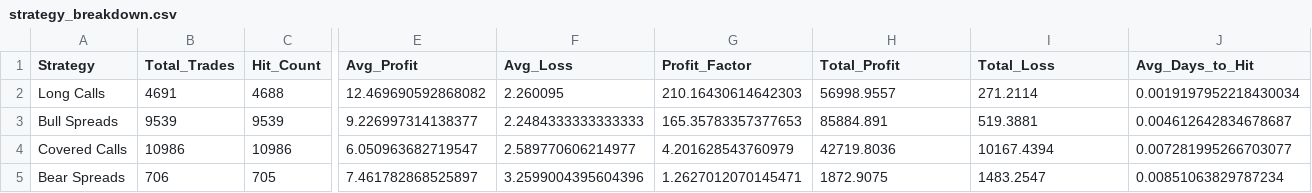
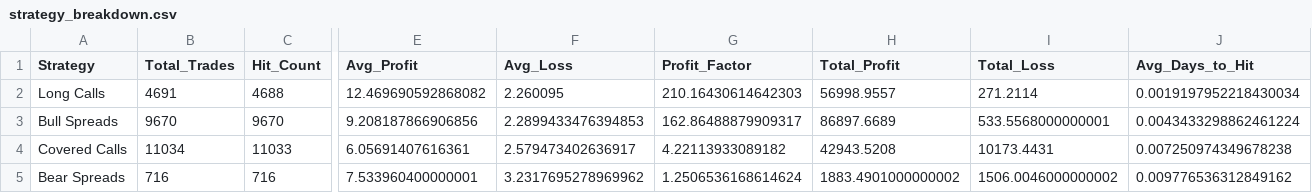
Before and after one commit to TeneikaAskew/stocks, a CSV file: earnings_options_analytics/outputs/csv_reports/strategy_breakdown.csv, drawn as a sheet; only a part is shown, gaps mark what is left out; the diff covers the shown part only; the diff names each change by its address in the sheet, - before the commit and + after, or states it on an @@ line.

```diff
--- a/earnings_options_analytics/outputs/csv_reports/strategy_breakdown.csv
+++ b/earnings_options_analytics/outputs/csv_reports/strategy_breakdown.csv
-B3 (Total_Trades): 9539
+B3 (Total_Trades): 9670
-C3 (Hit_Count): 9539
+C3 (Hit_Count): 9670
-E3 (Avg_Profit): 9.226997314138377
+E3 (Avg_Profit): 9.208187866906856
-F3 (Avg_Loss): 2.2484333333333333
+F3 (Avg_Loss): 2.2899433476394853
-G3 (Profit_Factor): 165.35783357377653
+G3 (Profit_Factor): 162.86488879909317
-H3 (Total_Profit): 85884.891
+H3 (Total_Profit): 86897.6689
-I3 (Total_Loss): 519.3881
+I3 (Total_Loss): 533.5568000000001
-J3 (Avg_Days_to_Hit): 0.004612642834678687
+J3 (Avg_Days_to_Hit): 0.0043433298862461224
-B4 (Total_Trades): 10986
+B4 (Total_Trades): 11034
-C4 (Hit_Count): 10986
+C4 (Hit_Count): 11033
-E4 (Avg_Profit): 6.050963682719547
+E4 (Avg_Profit): 6.05691407616361
-F4 (Avg_Loss): 2.589770606214977
+F4 (Avg_Loss): 2.579473402636917
-G4 (Profit_Factor): 4.201628543760979
+G4 (Profit_Factor): 4.22113933089182
-H4 (Total_Profit): 42719.8036
+H4 (Total_Profit): 42943.5208
-I4 (Total_Loss): 10167.4394
+I4 (Total_Loss): 10173.4431
-J4 (Avg_Days_to_Hit): 0.007281995266703077
+J4 (Avg_Days_to_Hit): 0.007250974349678238
-B5 (Total_Trades): 706
+B5 (Total_Trades): 716
-C5 (Hit_Count): 705
+C5 (Hit_Count): 716
-E5 (Avg_Profit): 7.461782868525897
+E5 (Avg_Profit): 7.533960400000001
-F5 (Avg_Loss): 3.2599004395604396
+F5 (Avg_Loss): 3.2317695278969962
-G5 (Profit_Factor): 1.2627012070145471
+G5 (Profit_Factor): 1.2506536168614624
-H5 (Total_Profit): 1872.9075
+H5 (Total_Profit): 1883.4901000000002
-I5 (Total_Loss): 1483.2547
+I5 (Total_Loss): 1506.0046000000002
-J5 (Avg_Days_to_Hit): 0.00851063829787234
+J5 (Avg_Days_to_Hit): 0.009776536312849162
```
Also changed, not shown: 2 edited cells elsewhere in this file, earnings_options_analytics/outputs/csv_reports/earnings_timing_optimal_days.csv, earnings_options_analytics/outputs/csv_reports/indicator_combinations.csv, 27 other files.
